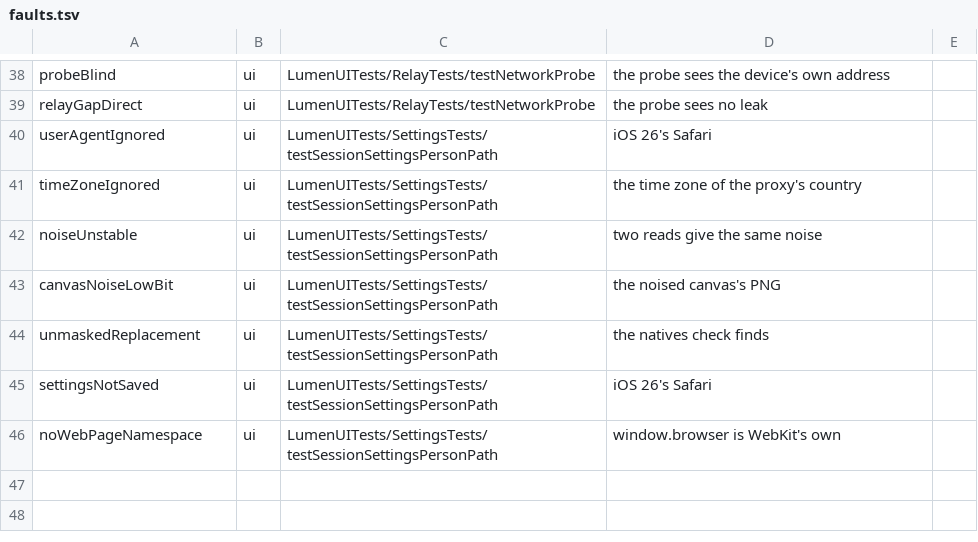
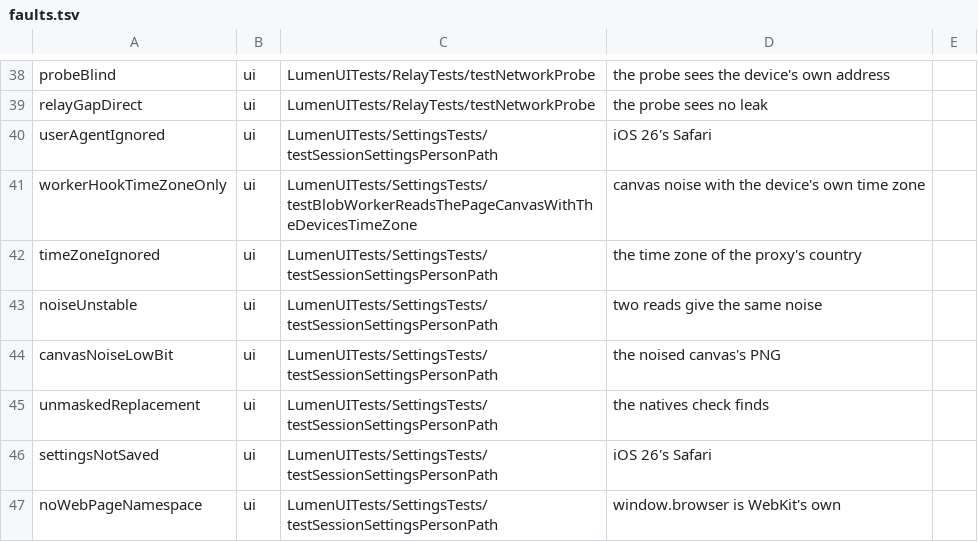
Before and after one commit to dainger-spec/antifdete7329900, a TSV file: ios/scripts/faults.tsv, drawn as a sheet; only a part is shown, gaps mark what is left out; the diff names each change by its address in the sheet, - before the commit and + after, or states it on an @@ line.

```diff
--- a/ios/scripts/faults.tsv
+++ b/ios/scripts/faults.tsv
+row 41: workerHookTimeZoneOnly | ui | LumenUITests/SettingsTests/testBlobWorkerReadsThePageCanvasWithTheDevicesTimeZone | canvas noise with the device's own time zone
```
Also changed, not shown: 9 other files.
